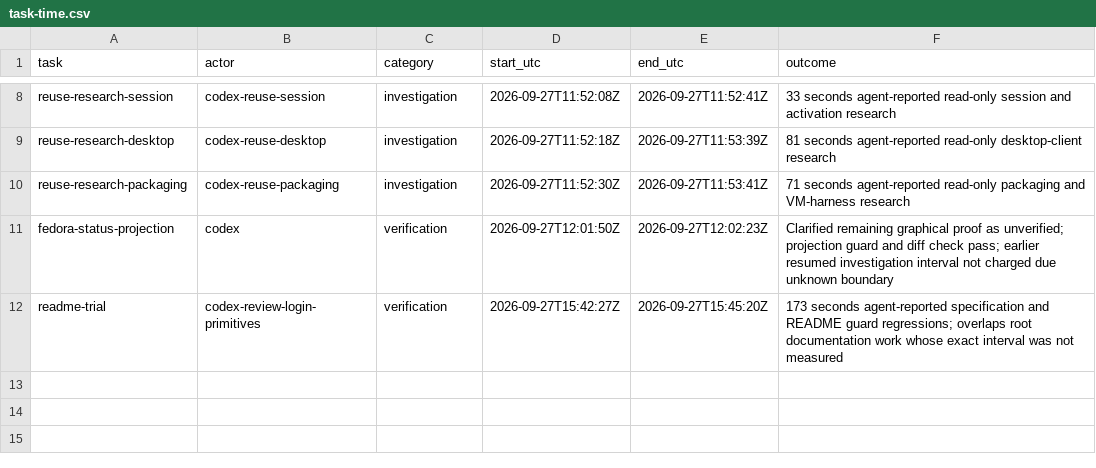
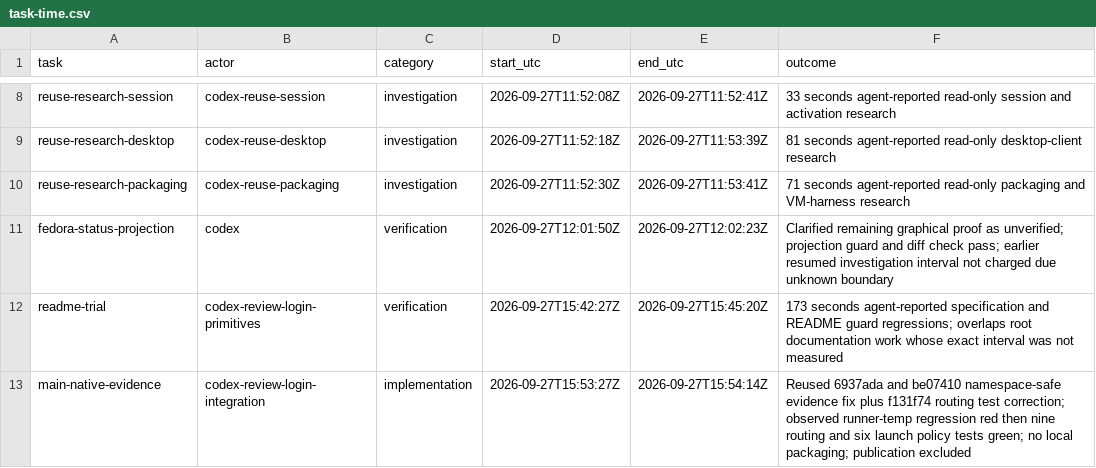
Before and after one commit to Pipeliner/realms-de, a CSV file: docs/task-time.csv, drawn as a sheet; only a part is shown, gaps mark what is left out.

Commit message:
fix(ci): reuse namespace-safe native fixture evidence paths

```diff
--- a/docs/task-time.csv
+++ b/docs/task-time.csv
@@ -12 +12,2 @@ fedora-status-projection,codex,verification,2026-09-27T12:01:50Z,2026-09-27T12:0
 readme-trial,codex-review-login-primitives,verification,2026-09-27T15:42:27Z,2026-09-27T15:45:20Z,173 seconds agent-reported specification and README guard regressions; overlaps root documentation work whose exact interval was not measured
+main-native-evidence,codex-review-login-integration,implementation,2026-09-27T15:53:27Z,2026-09-27T15:54:14Z,Reused 6937ada and be07410 namespace-safe evidence fix plus f131f74 routing test correction; observed runner-temp regression red then nine routing and six launch policy tests green; no local packaging; publication excluded
```
Also changed, not shown: 4 other files.
